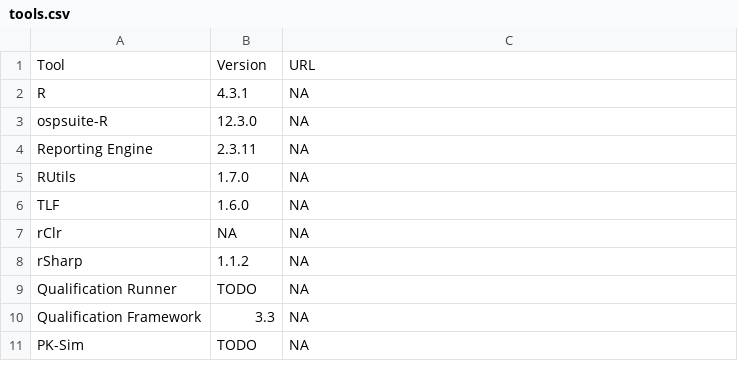
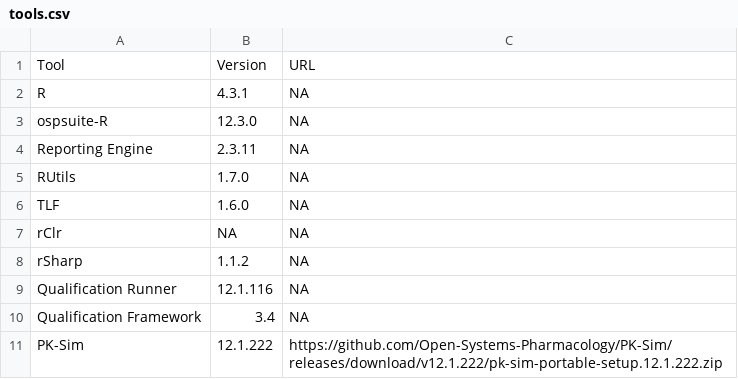
Before and after one commit to Open-Systems-Pharmacology/OSP-PBPK-Model-Library, a CSV file: tools.csv, drawn as a sheet.

```diff
--- a/tools.csv
+++ b/tools.csv
@@ -8,4 +8,4 @@ rClr,NA,NA
 rSharp,1.1.2,NA
-Qualification Runner,TODO,NA
-Qualification Framework,3.3,NA
-PK-Sim,TODO,NA
+Qualification Runner,12.1.116,NA
+Qualification Framework,3.4,NA
+PK-Sim,12.1.222,https://github.com/Open-Systems-Pharmacology/PK-Sim/releases/download/v12.1.222/pk-sim-portable-setup.12.1.222.zip
```
Also changed, not shown: 1 other file.
